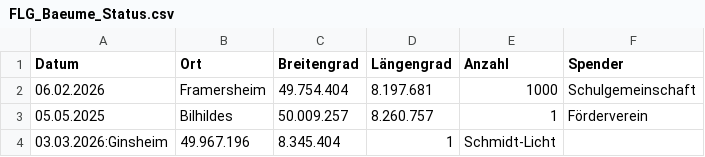
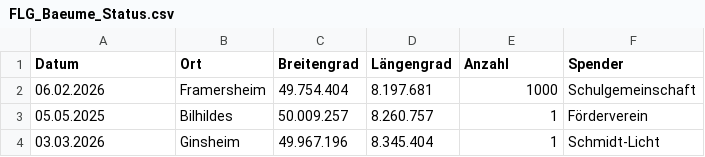
Before and after one commit to afuturemanager-ops/flg-baeume, a CSV file: FLG_Baeume_Status.csv, drawn as a sheet.

Commit message:
Update FLG_Baeume_Status.csv

```diff
--- a/FLG_Baeume_Status.csv
+++ b/FLG_Baeume_Status.csv
@@ -3,2 +3,2 @@
 05.05.2025;Bilhildes;50.009.257;8.260.757;1;Förderverein
-03.03.2026:Ginsheim;49.967.196;8.345.404;1;Schmidt-Licht
+03.03.2026;Ginsheim;49.967.196;8.345.404;1;Schmidt-Licht
```
